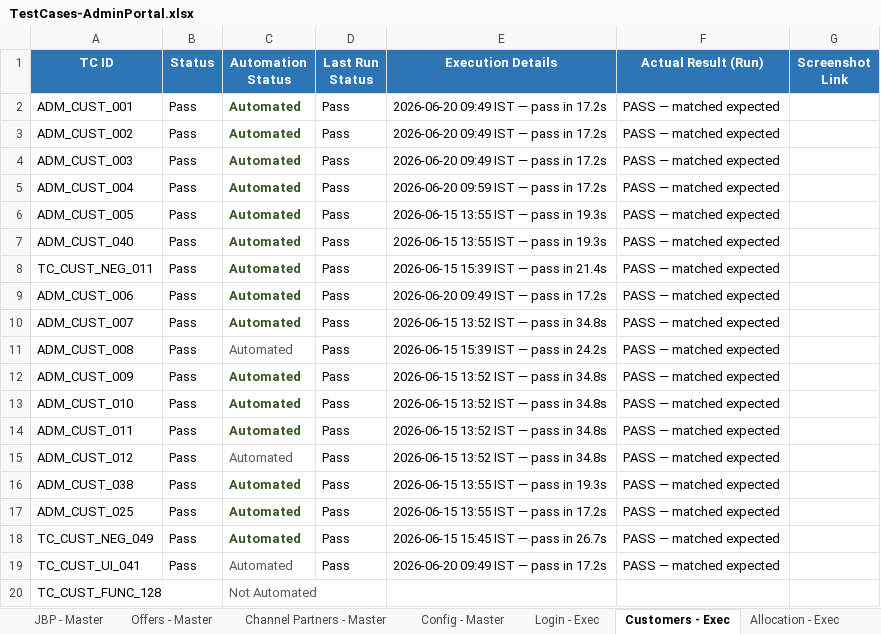
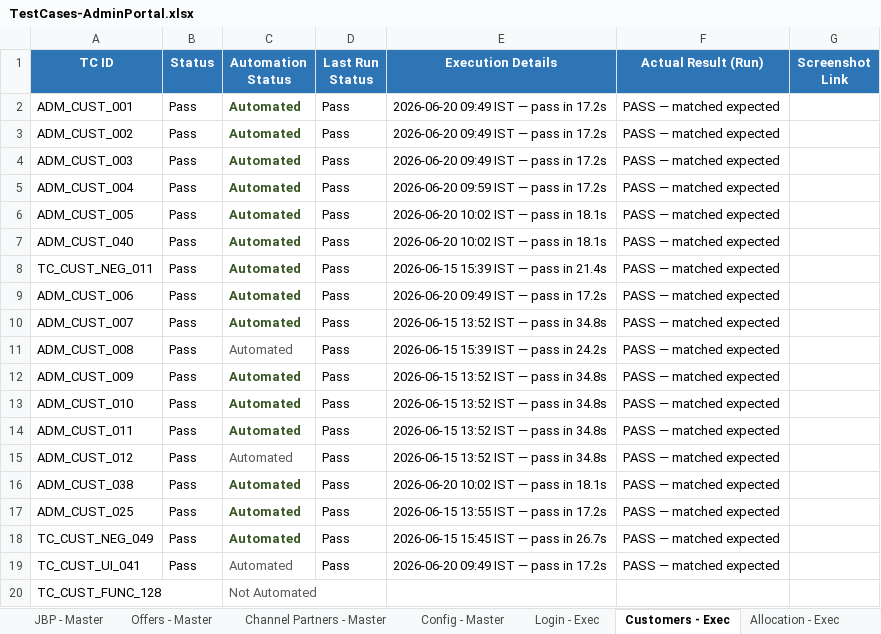
Before and after one commit to Anjalijha2/AI-Automation-hoabl, an Excel workbook: manual-qa-repository/07-execution/TestCases-AdminPortal.xlsx, sheet Customers - Exec, drawn as a sheet; only a part is shown; values as stored, in another font and other column widths than the file's, no borders; the diff names each change by its address in the sheet, - before the commit and + after, or states it on an @@ line.

```diff
--- a/manual-qa-repository/07-execution/TestCases-AdminPortal.xlsx (sheet Customers - Exec)
+++ b/manual-qa-repository/07-execution/TestCases-AdminPortal.xlsx (sheet Customers - Exec)
-E6:E7 (Execution Details): 2026-06-15 13:55 IST — pass in 19.3s
+E6:E7 (Execution Details): 2026-06-20 10:02 IST — pass in 18.1s
-E16 (Execution Details): 2026-06-15 13:55 IST — pass in 19.3s
+E16 (Execution Details): 2026-06-20 10:02 IST — pass in 18.1s
```
Also changed, not shown: 2 other files.
